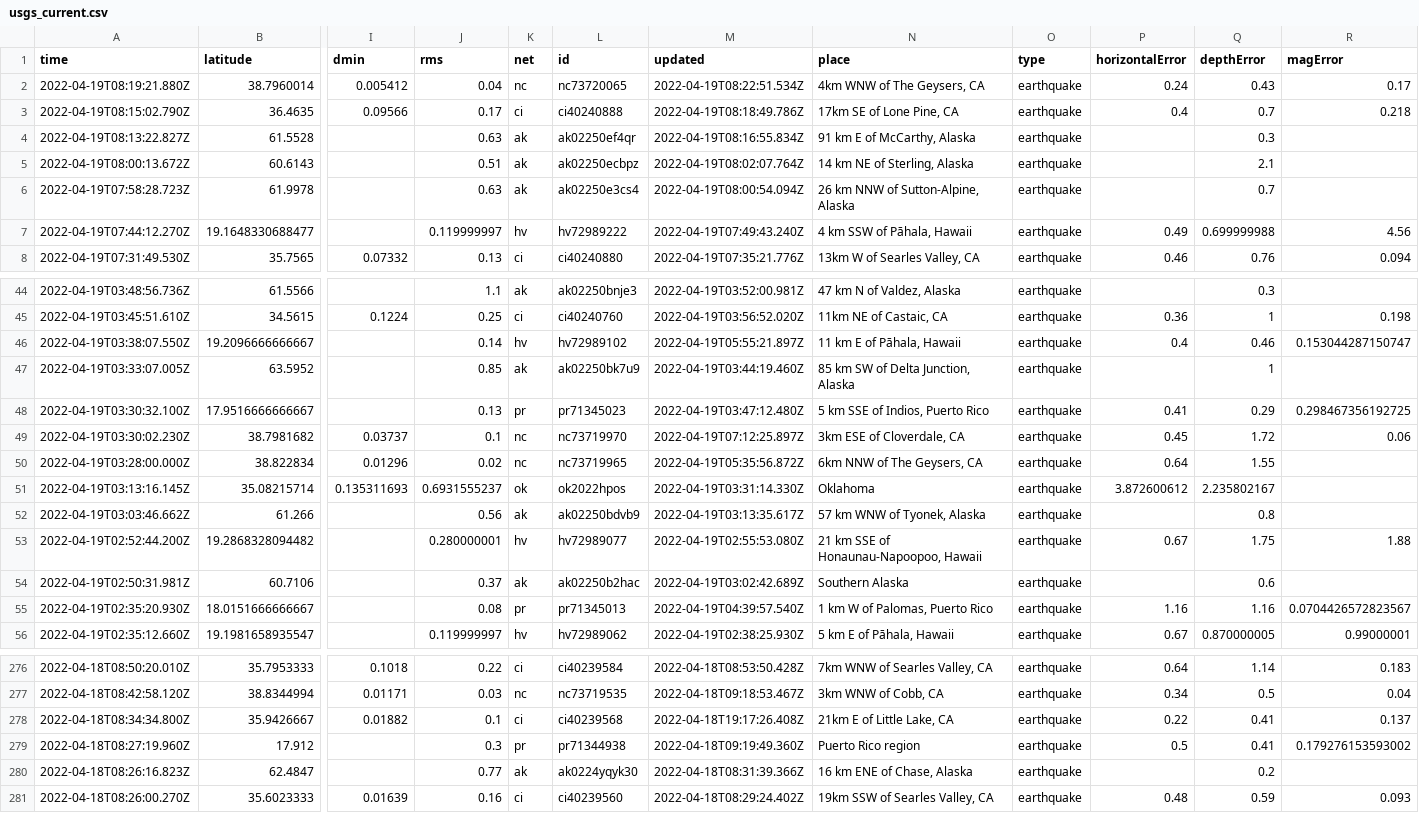
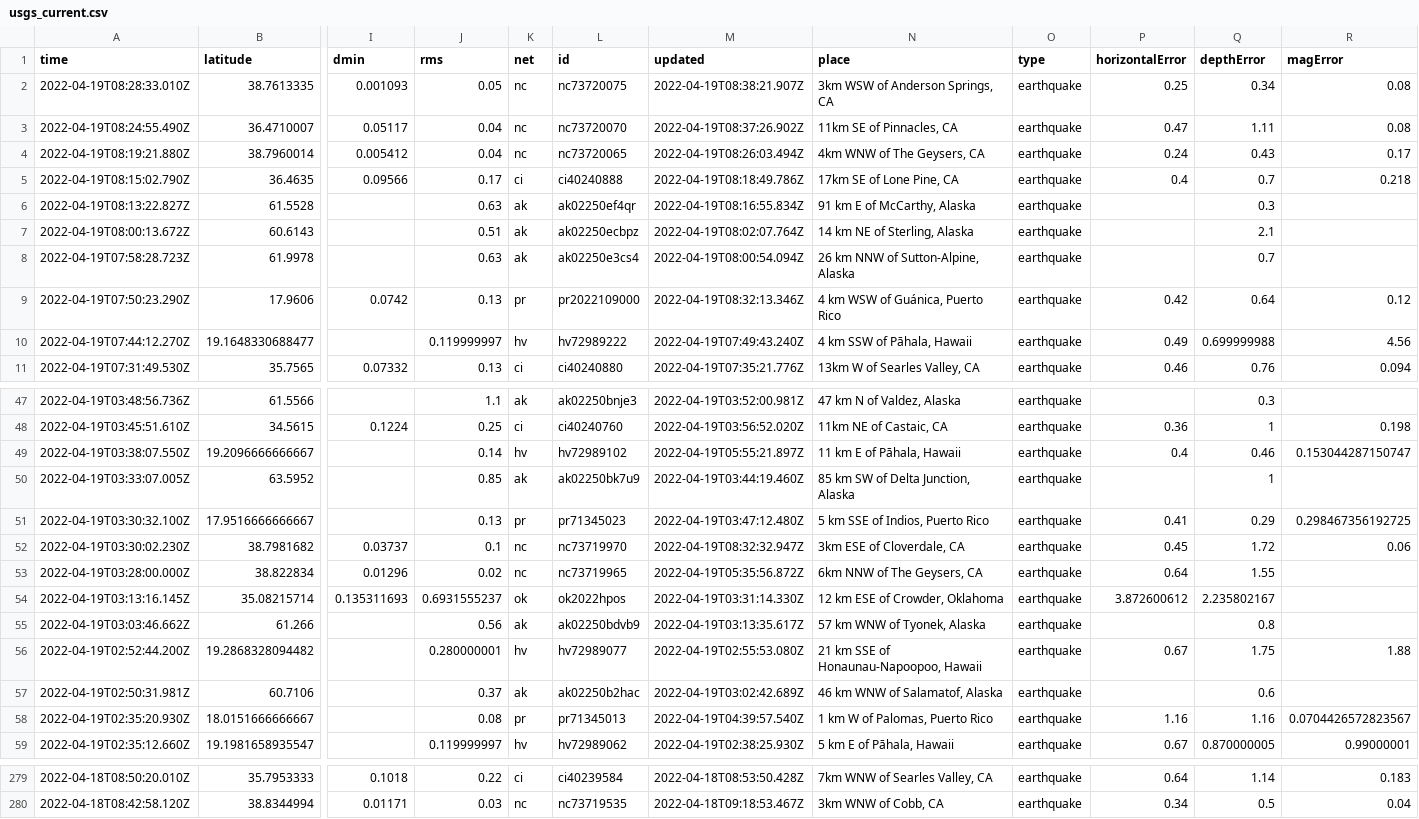
Before and after one commit to cveltri/my-data-robot, a CSV file: usgs_current.csv, drawn as a sheet; only a part is shown, gaps mark what is left out; removed rows and columns are numbered as before the commit, all else as after; rows hold the shown columns only; the diff covers the shown part only; the diff names each change by its address in the sheet, - before the commit and + after, or states it on an @@ line.

```diff
--- a/usgs_current.csv
+++ b/usgs_current.csv
+row 2: 2022-04-19T08:28:33.010Z | 38.7613335 | 0.001093 | 0.05 | nc | nc73720075 | 2022-04-19T08:38:21.907Z | 3km WSW of Anderson Springs, CA | earthquake | 0.25 | 0.34 | 0.08
+row 3: 2022-04-19T08:24:55.490Z | 36.4710007 | 0.05117 | 0.04 | nc | nc73720070 | 2022-04-19T08:37:26.902Z | 11km SE of Pinnacles, CA | earthquake | 0.47 | 1.11 | 0.08
-M4 (updated): 2022-04-19T08:22:51.534Z
+M4 (updated): 2022-04-19T08:26:03.494Z
+row 9: 2022-04-19T07:50:23.290Z | 17.9606 | 0.0742 | 0.13 | pr | pr2022109000 | 2022-04-19T08:32:13.346Z | 4 km WSW of Guánica, Puerto Rico | earthquake | 0.42 | 0.64 | 0.12
-M52 (updated): 2022-04-19T07:12:25.897Z
+M52 (updated): 2022-04-19T08:32:32.947Z
-N54 (place): Oklahoma
+N54 (place): 12 km ESE of Crowder, Oklahoma
-N57 (place): Southern Alaska
+N57 (place): 46 km WNW of Salamatof, Alaska
-row 278: 2022-04-18T08:34:34.800Z | 35.9426667 | 0.01882 | 0.1 | ci | ci40239568 | 2022-04-18T19:17:26.408Z | 21km E of Little Lake, CA | earthquake | 0.22 | 0.41 | 0.137
-row 279: 2022-04-18T08:27:19.960Z | 17.912 |  | 0.3 | pr | pr71344938 | 2022-04-18T09:19:49.360Z | Puerto Rico region | earthquake | 0.5 | 0.41 | 0.179276153593002
-row 280: 2022-04-18T08:26:16.823Z | 62.4847 |  | 0.77 | ak | ak0224yqyk30 | 2022-04-18T08:31:39.366Z | 16 km ENE of Chase, Alaska | earthquake |  | 0.2
-row 281: 2022-04-18T08:26:00.270Z | 35.6023333 | 0.01639 | 0.16 | ci | ci40239560 | 2022-04-18T08:29:24.402Z | 19km SSW of Searles Valley, CA | earthquake | 0.48 | 0.59 | 0.093
```
Also changed, not shown: 5 edited cells elsewhere in this file.
